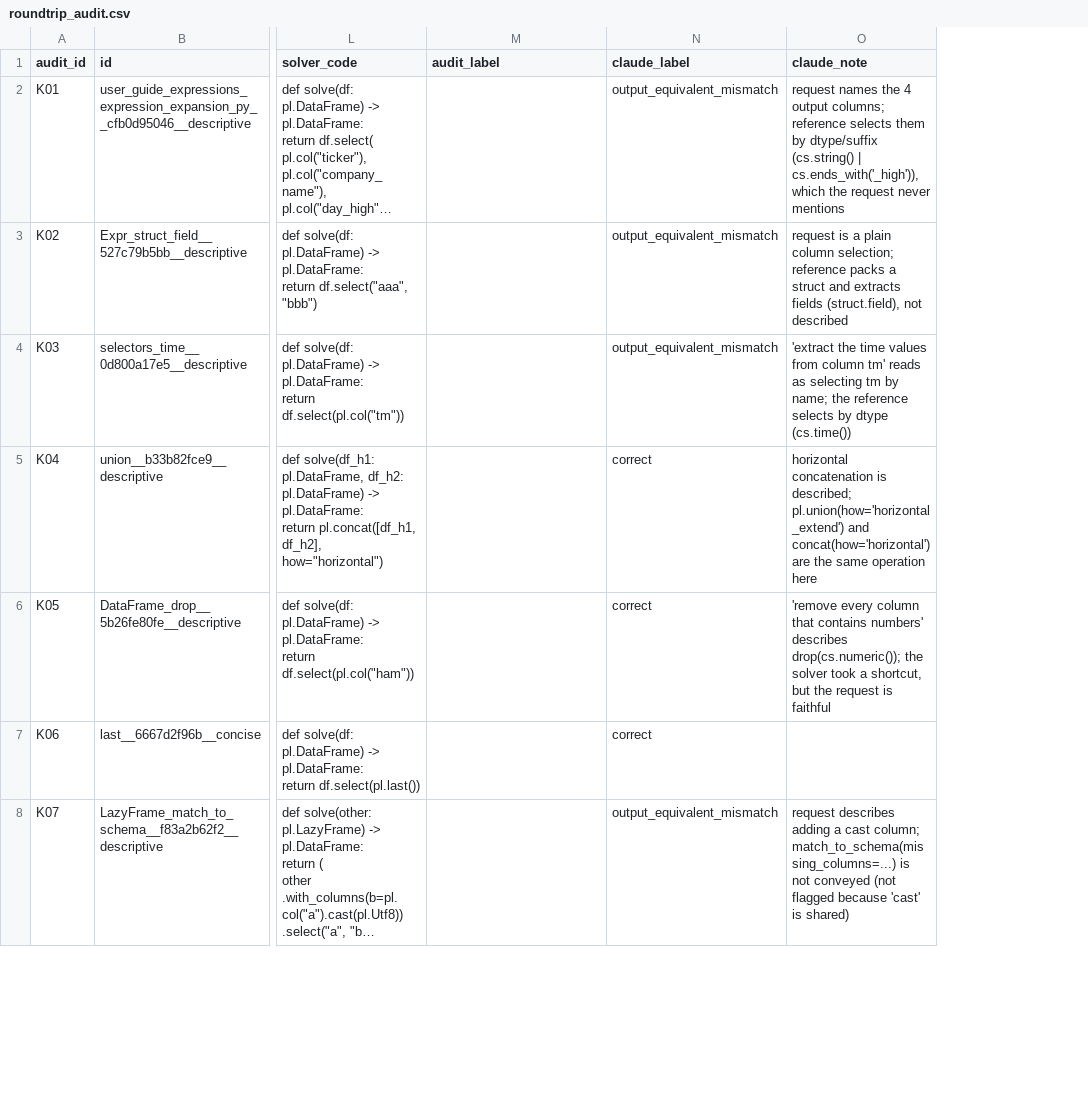
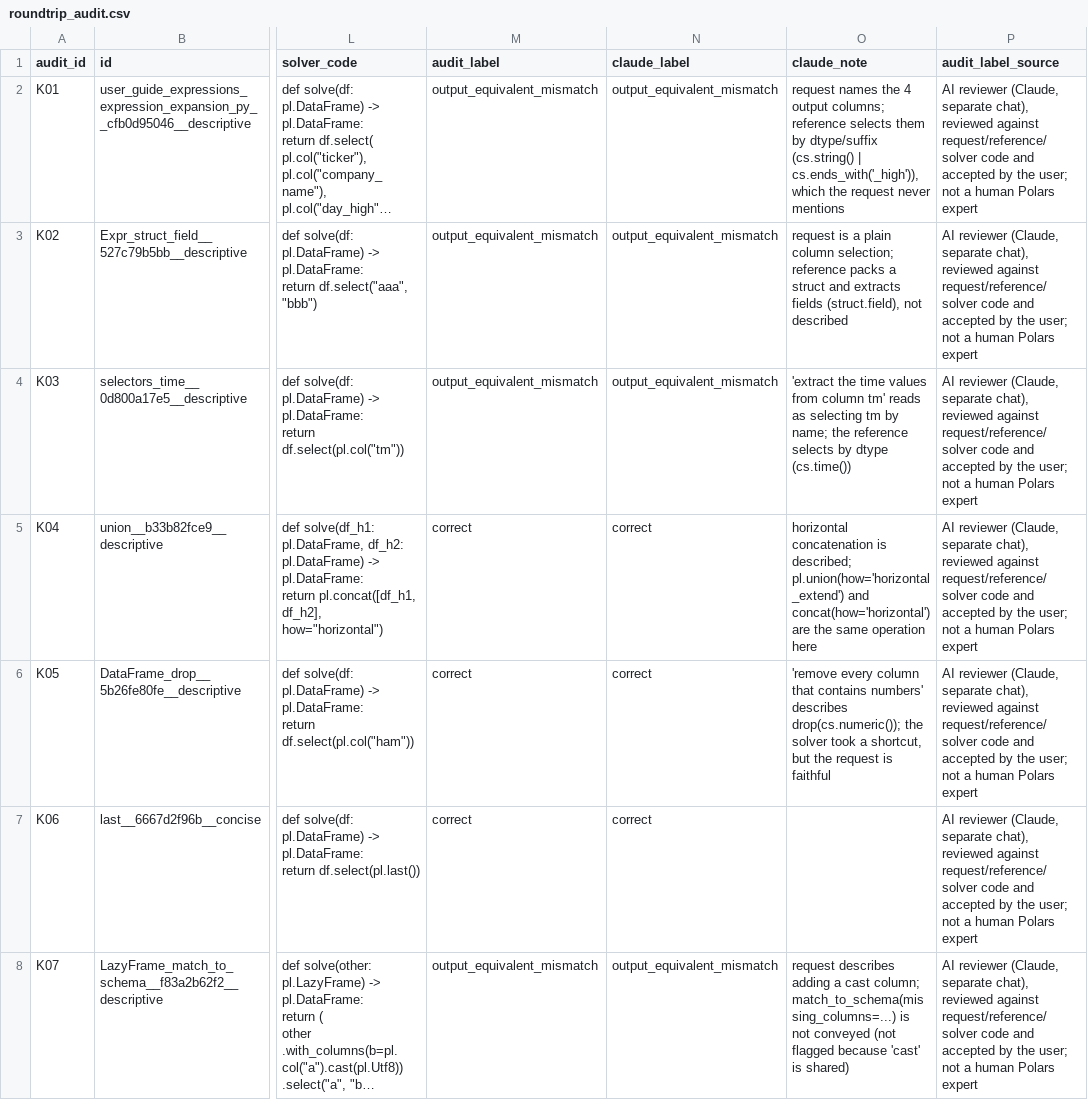
Before and after one commit to yusuftanriverdi24/Polars-Rag---Finetune, a CSV file: results/datagen/roundtrip_audit.csv, drawn as a sheet; only a part is shown, gaps mark what is left out; long unchanged cells end in …; the diff covers the shown part only; the diff names each change by its address in the sheet, - before the commit and + after, or states it on an @@ line.

```diff
--- a/results/datagen/roundtrip_audit.csv
+++ b/results/datagen/roundtrip_audit.csv
+column P (audit_label_source), rows 2-8: all AI reviewer (Claude, separate chat), reviewed against request/reference/solver code and accepted by the user; not a human Polars expert
-M2:M4 (audit_label): (empty)
+M2:M4 (audit_label): output_equivalent_mismatch
-M5:M7 (audit_label): (empty)
+M5:M7 (audit_label): correct
-M8 (audit_label): (empty)
+M8 (audit_label): output_equivalent_mismatch
```
Also changed, not shown: 33 edited cells elsewhere in this file, 11 other files.
